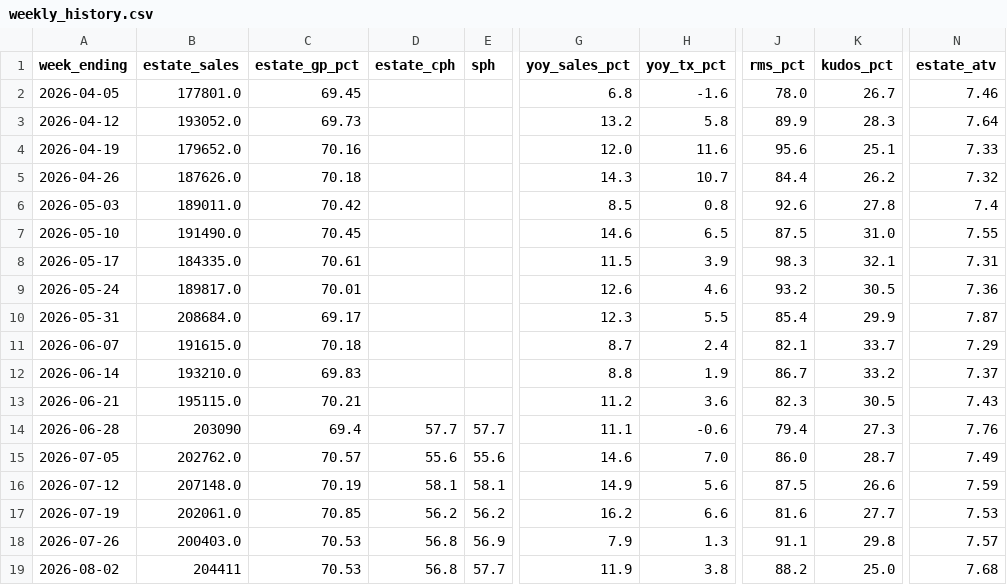
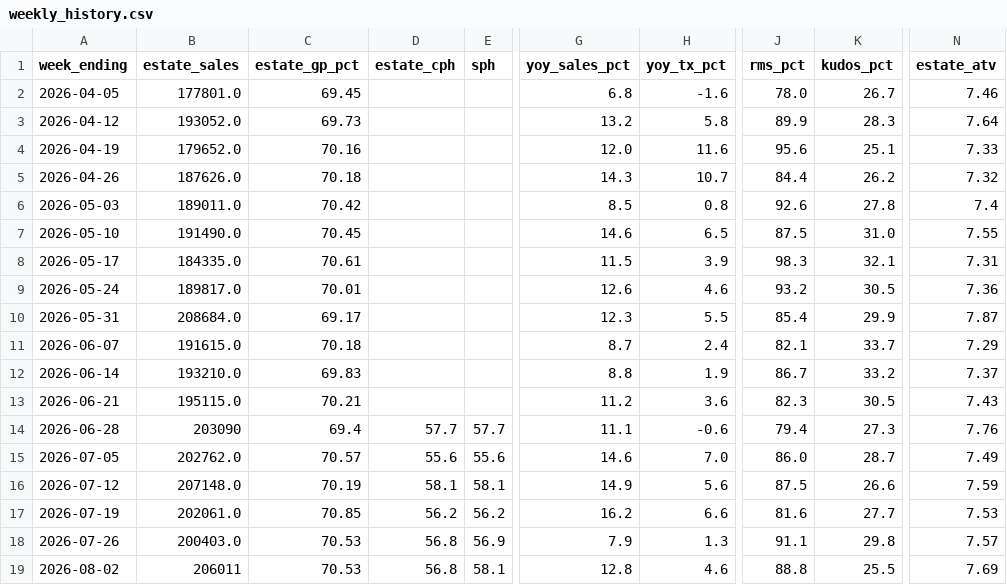
Before and after one commit to Fontana1974/bewiched-dashboards, a CSV file: weekly_history.csv, drawn as a sheet; only a part is shown, gaps mark what is left out; the diff names each change by its address in the sheet, - before the commit and + after, or states it on an @@ line.

```diff
--- a/weekly_history.csv
+++ b/weekly_history.csv
-B19 (estate_sales): 204411
+B19 (estate_sales): 206011
-E19 (sph): 57.7
+E19 (sph): 58.1
-G19 (yoy_sales_pct): 11.9
+G19 (yoy_sales_pct): 12.8
-H19 (yoy_tx_pct): 3.8
+H19 (yoy_tx_pct): 4.6
-J19 (rms_pct): 88.2
+J19 (rms_pct): 88.8
-K19 (kudos_pct): 25.0
+K19 (kudos_pct): 25.5
-N19 (estate_atv): 7.68
+N19 (estate_atv): 7.69
```
Also changed, not shown: sph_history.csv, 44 other files.
